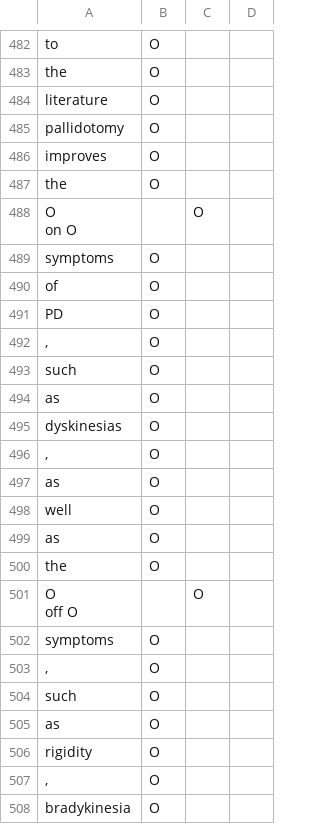
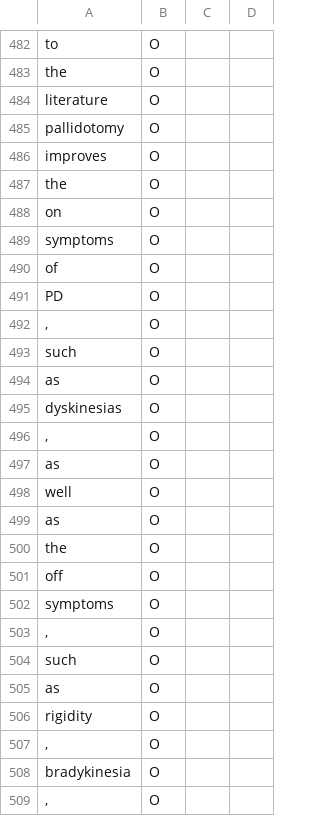
Before and after one commit to mobashgr/MTL-Bioinformatics-2016, a TSV file: data/BioRed-Chem/dev.tsv, drawn as a sheet; only a part is shown, gaps mark what is left out; the shorter side is filled out with more unchanged rows; removed rows and columns are numbered as before the commit, all else as after; ↵ is a line break in a cell; the diff names each change by its address in the sheet, - before the commit and + after, or states it on an @@ line.

Commit message:
Update dev.tsv

```diff
--- a/data/BioRed-Chem/dev.tsv
+++ b/data/BioRed-Chem/dev.tsv
-row 488: O ↵ on O |  | O
+row 488: on | O
-row 501: O ↵ off O |  | O
+row 501: off | O
```
